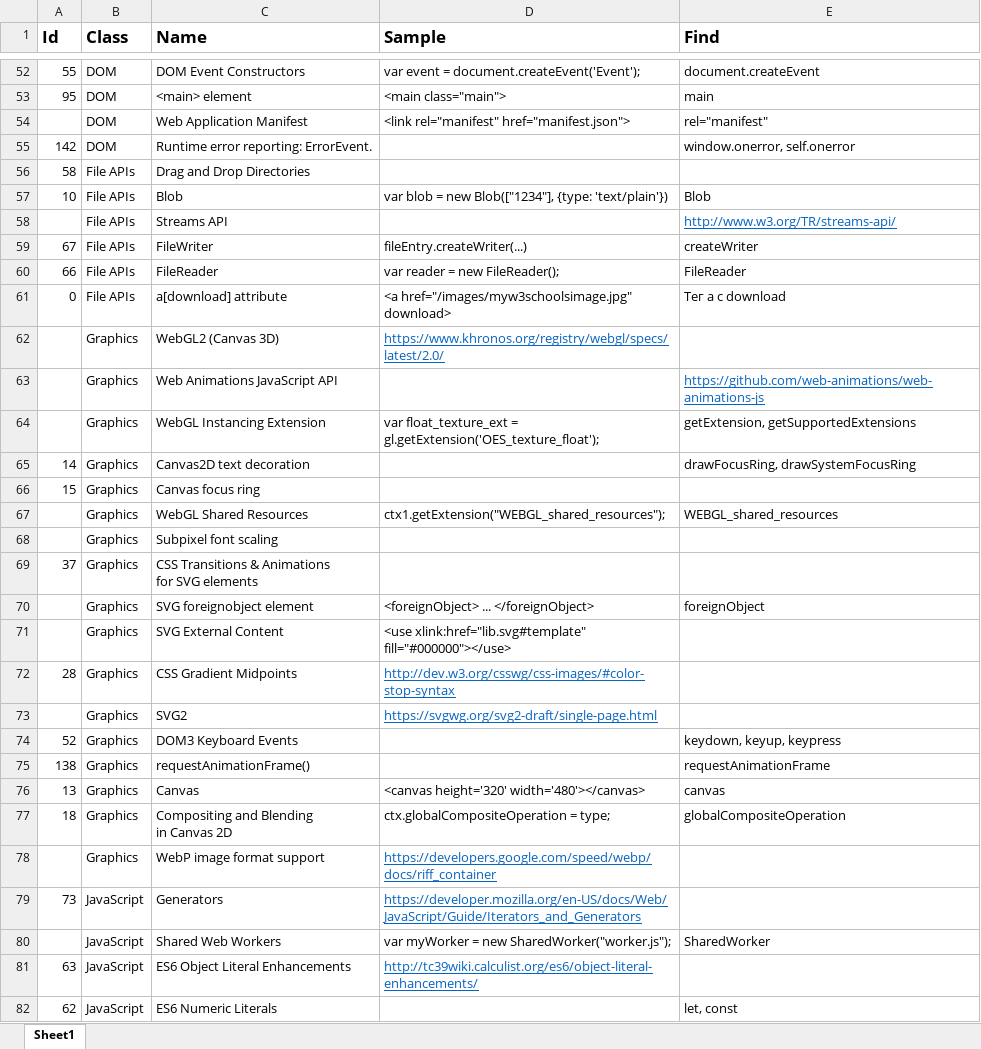
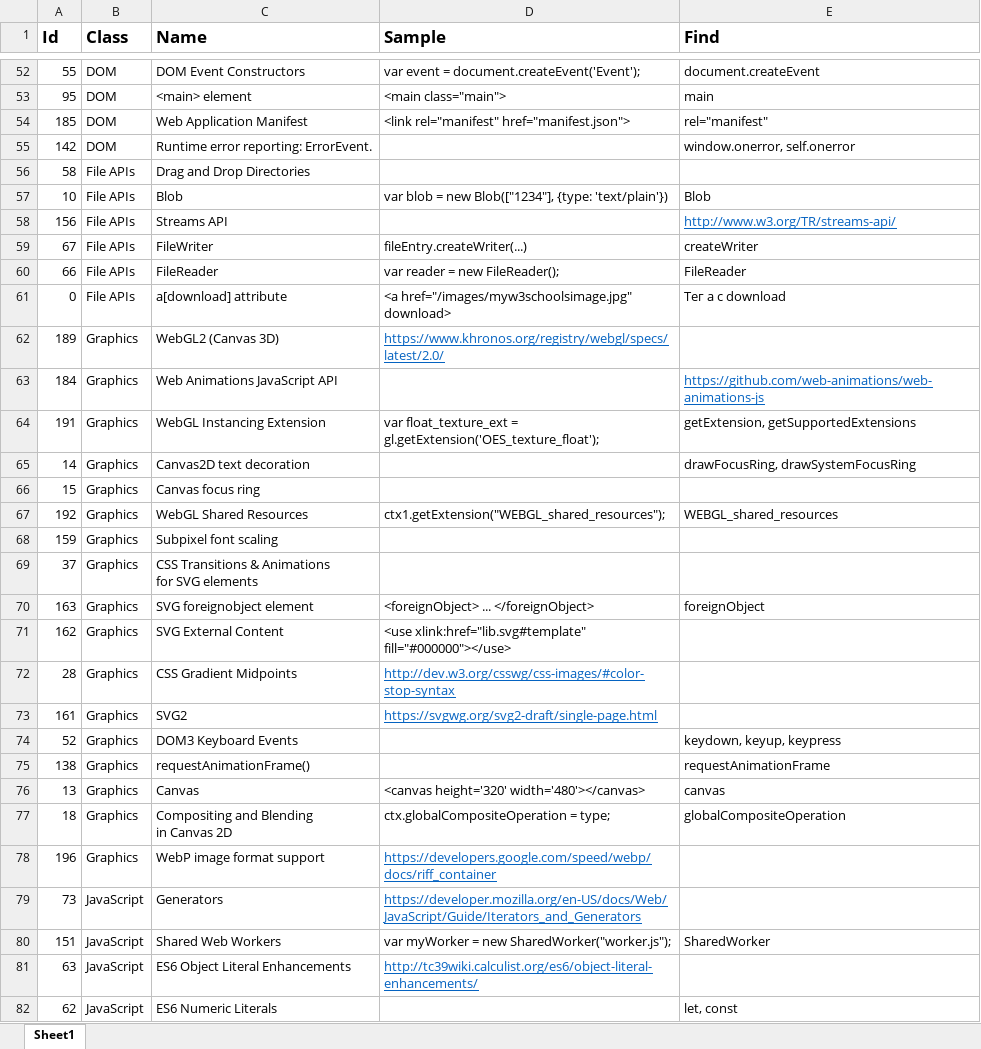
Before and after one commit to EpamSystemsBrest/TechAnalyzer, an Excel workbook: Docs/FindFeatures.xlsx, sheet Sheet1, drawn as a sheet; only a part is shown, gaps mark what is left out; values as stored, in another font and other column widths than the file's, no borders; the diff covers the shown part only; the diff names each change by its address in the sheet, - before the commit and + after, or states it on an @@ line.

Commit message:
Fix bad names of features. Add indexes to FindFeatures.xlsx

```diff
--- a/Docs/FindFeatures.xlsx (sheet Sheet1)
+++ b/Docs/FindFeatures.xlsx (sheet Sheet1)
-A54 (Id): (empty)
+A54 (Id): 185
-A58 (Id): (empty)
+A58 (Id): 156
-A62 (Id): (empty)
+A62 (Id): 189
-A63 (Id): (empty)
+A63 (Id): 184
-A64 (Id): (empty)
+A64 (Id): 191
-A67 (Id): (empty)
+A67 (Id): 192
-A68 (Id): (empty)
+A68 (Id): 159
-A70 (Id): (empty)
+A70 (Id): 163
-A71 (Id): (empty)
+A71 (Id): 162
-A73 (Id): (empty)
+A73 (Id): 161
-A78 (Id): (empty)
+A78 (Id): 196
-A80 (Id): (empty)
+A80 (Id): 151
```
Also changed, not shown: 44 edited cells elsewhere in this sheet, 1 other file.
